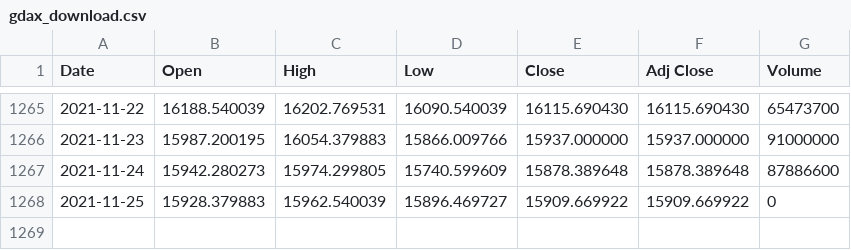
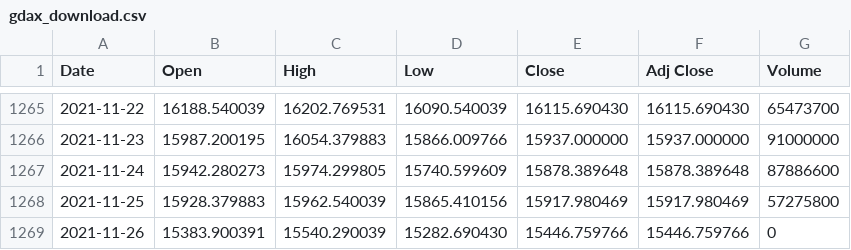
Before and after one commit to bautt/splunk4champions, a CSV file: splunk4champions/static/gdax_download.csv, drawn as a sheet; only a part is shown, gaps mark what is left out.

Commit message:
Scripted daily data update Fri 26 Nov 12:15:53 CET 2021

```diff
--- a/splunk4champions/static/gdax_download.csv
+++ b/splunk4champions/static/gdax_download.csv
@@ -1267,2 +1267,3 @@ Date,Open,High,Low,Close,Adj Close,Volume
 2021-11-24,15942.280273,15974.299805,15740.599609,15878.389648,15878.389648,87886600
-2021-11-25,15928.379883,15962.540039,15896.469727,15909.669922,15909.669922,0
+2021-11-25,15928.379883,15962.540039,15865.410156,15917.980469,15917.980469,57275800
+2021-11-26,15383.900391,15540.290039,15282.690430,15446.759766,15446.759766,0
```
Also changed, not shown: 1 other file.
